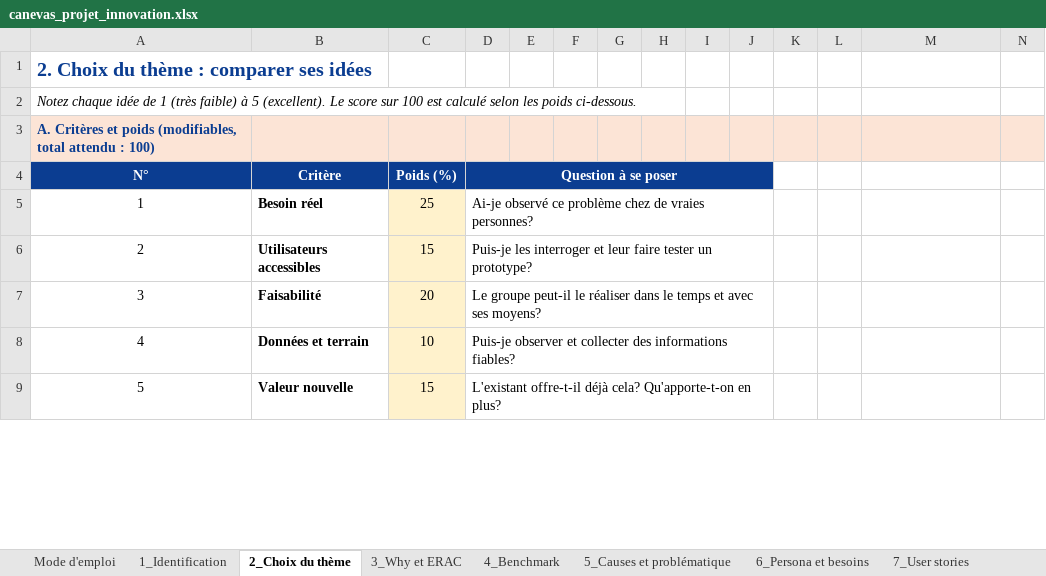
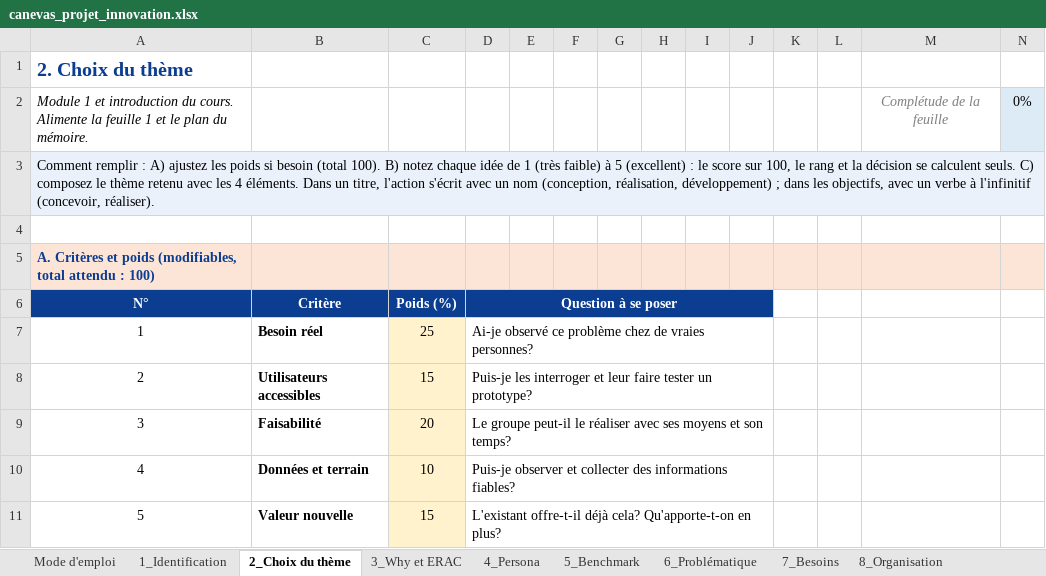
Before and after one commit to tanguy-kabore/cours-innovation-digitale, an Excel workbook: cours/canevas_projet_innovation.xlsx, sheet 2_Choix du thème, drawn as a sheet; only a part is shown; values as stored, in another font and other column widths than the file's, no borders; addresses are those after the commit; the diff covers the shown part only; the diff names each change by its address in the sheet, - before the commit and + after, or states it on an @@ line.

Commit message:
Version 0.0.1 du cours et du canevas

```diff
--- a/cours/canevas_projet_innovation.xlsx (sheet 2_Choix du thème)
+++ b/cours/canevas_projet_innovation.xlsx (sheet 2_Choix du thème)
-sheet tab: 4_Benchmark
+sheet tab: 4_Persona
-sheet tab: 5_Causes et problématique
+sheet tab: 5_Benchmark
-sheet tab: 6_Persona et besoins
+sheet tab: 6_Problématique
-sheet tab: 7_User stories
+sheet tab: 7_Besoins
-A1: 2. Choix du thème : comparer ses idées
+A1: 2. Choix du thème
+row 2: Module 1 et introduction du cours. Alimente la feuille 1 et le plan du mémoire. |  |  |  |  |  |  |  |  |  |  |  | Complétude de la feuille | 0%
-A3: Notez chaque idée de 1 (très faible) à 5 (excellent). Le score sur 100 est calculé selon les poids ci-dessous.
+A3: Comment remplir : A) ajustez les poids si besoin (total 100). B) notez chaque idée de 1 (très faible) à 5 (excellent) : le score sur 100, le rang et la décision se calculent seuls. C) composez le thème retenu avec les 4 éléments. Dans un titre, l'action s'écrit avec un nom (conception, réalisation, développement) ; dans les objectifs, avec un verbe à l'infinitif (concevoir, réaliser).
-A3:N3 fill: none
+A3:N3 fill: #EAF1FB
-A3 italic: on
+A3 italic: off
+A3:N3 merged
+row 4: (empty)
-D9: …le réaliser dans le temps et avec ses moyens?
+D9: …le réaliser avec ses moyens et son temps?
```
Also changed, not shown: 8 added rows, 1 removed row, 5 edited cells, cell formats and merged cells elsewhere in this sheet, sheet 9_Choix techniques, sheet 8_Organisation, sheet 6_Problématique, sheet Mode d'emploi, sheet 4_Persona, sheet 7_Besoins, 3 more sheets, other sheet tabs, formulas that keep their value, 2 other files.
